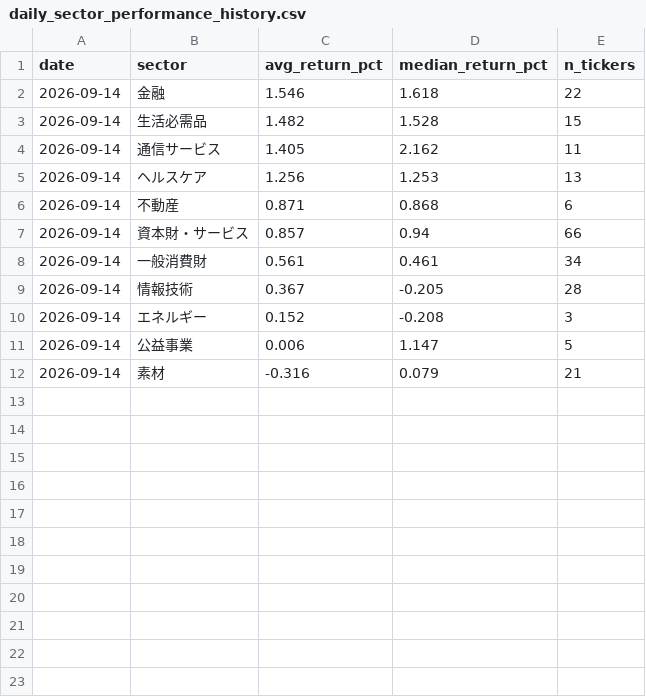
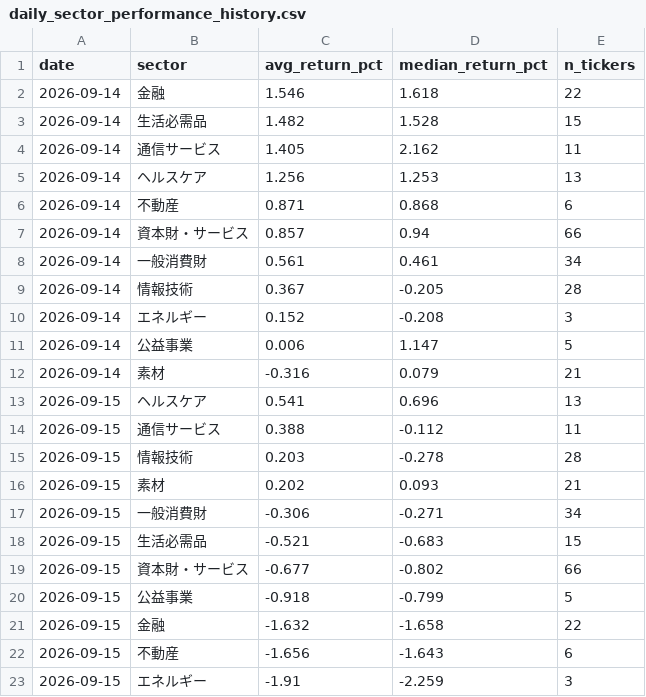
Before and after one commit to aifuu/stock-ai, a CSV file: daily_sector_performance_history.csv, drawn as a sheet.

```diff
--- a/daily_sector_performance_history.csv
+++ b/daily_sector_performance_history.csv
@@ -12 +12,12 @@
 2026-09-14,素材,-0.316,0.079,21
+2026-09-15,ヘルスケア,0.541,0.696,13
+2026-09-15,通信サービス,0.388,-0.112,11
+2026-09-15,情報技術,0.203,-0.278,28
+2026-09-15,素材,0.202,0.093,21
+2026-09-15,一般消費財,-0.306,-0.271,34
+2026-09-15,生活必需品,-0.521,-0.683,15
+2026-09-15,資本財・サービス,-0.677,-0.802,66
+2026-09-15,公益事業,-0.918,-0.799,5
+2026-09-15,金融,-1.632,-1.658,22
+2026-09-15,不動産,-1.656,-1.643,6
+2026-09-15,エネルギー,-1.91,-2.259,3
```
Also changed, not shown: daily_movers_root_cause.csv, daily_movers_root_cause_history.csv.
